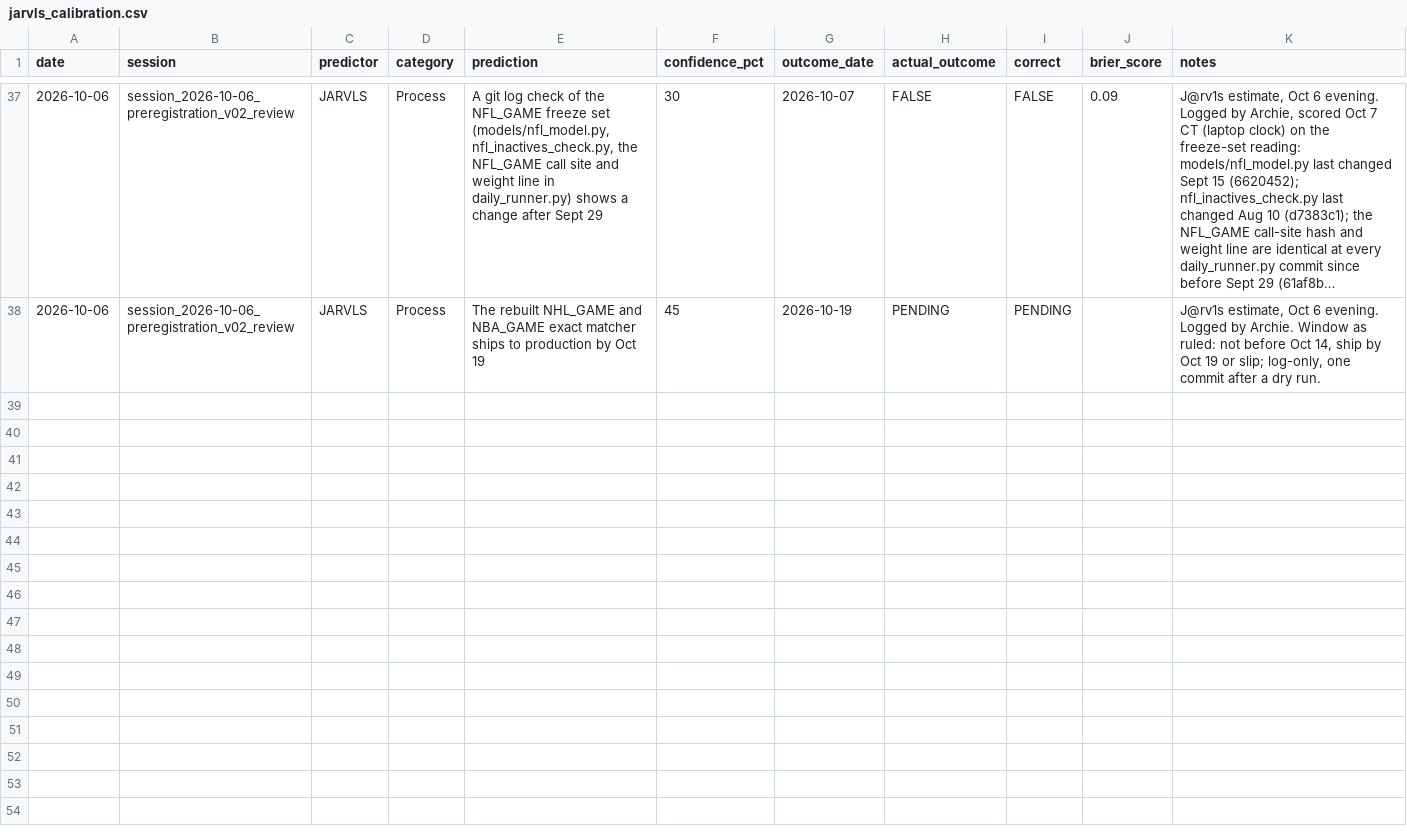
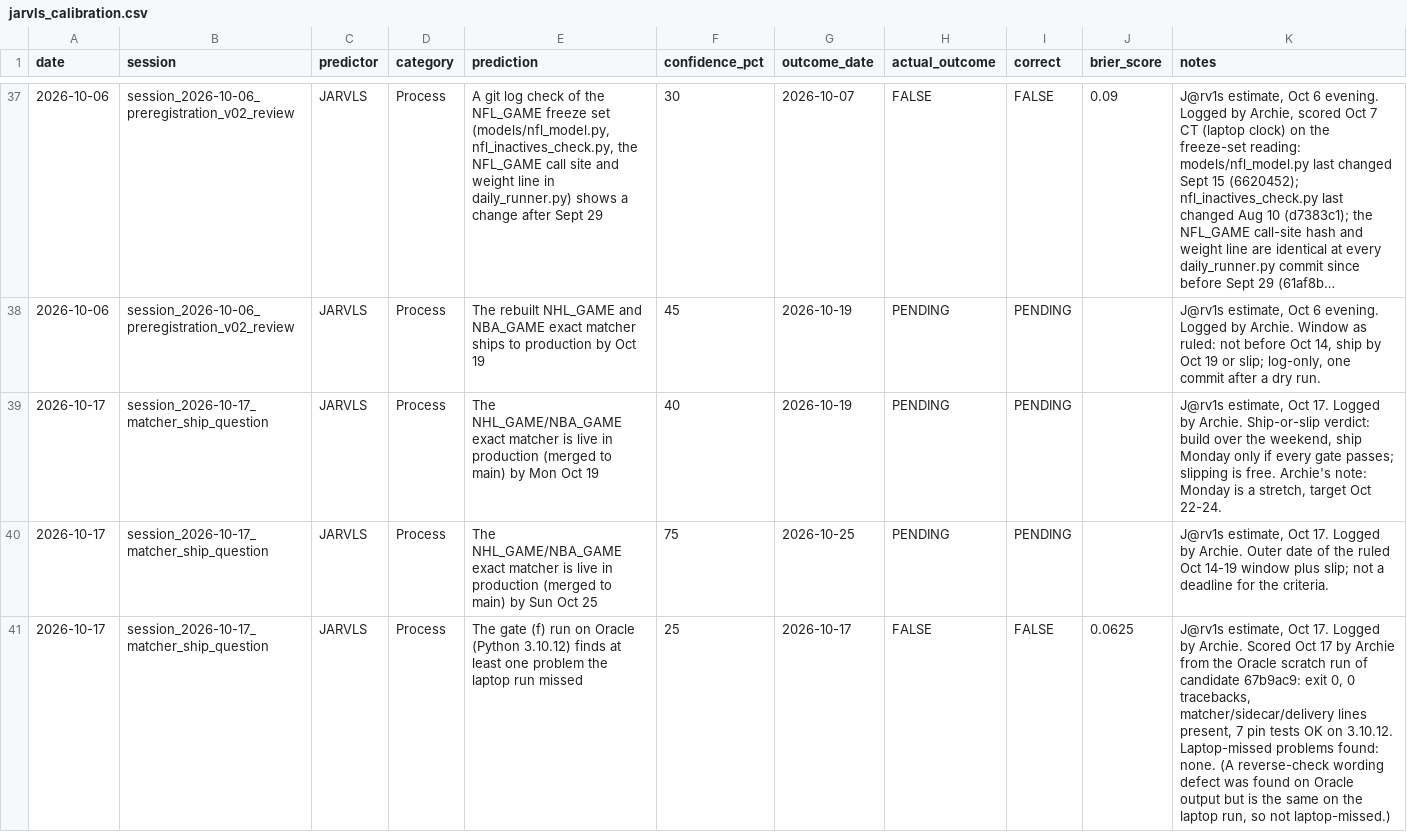
Before and after one commit to logain1964/KalshiBot-Dashboard, a CSV file: jarvls_calibration.csv, drawn as a sheet; only a part is shown, gaps mark what is left out; long unchanged cells end in …; the diff covers the shown part only.

```diff
--- a/jarvls_calibration.csv
+++ b/jarvls_calibration.csv
@@ -38 +38,4 @@ date,session,predictor,category,prediction,confidence_pct,outcome_date,actual_ou
 2026-10-06,session_2026-10-06_preregistration_v02_review,JARVLS,Process,The rebuilt NHL_GAME and NBA_GAME exact matcher ships to production by Oct 19,45,2026-10-19,PENDING,PENDING,,"J@rv1s estimate, Oct 6 evening. Logged by Archie. Window as ruled: not before Oct 14, ship by Oct 19 or slip; log-only, one commit after a dry run."
+2026-10-17,session_2026-10-17_matcher_ship_question,JARVLS,Process,The NHL_GAME/NBA_GAME exact matcher is live in production (merged to main) by Mon Oct 19,40,2026-10-19,PENDING,PENDING,,"J@rv1s estimate, Oct 17. Logged by Archie. Ship-or-slip verdict: build over the weekend, ship Monday only if every gate passes; slipping is free. Archie's note: Monday is a stretch, target Oct 22-24."
+2026-10-17,session_2026-10-17_matcher_ship_question,JARVLS,Process,The NHL_GAME/NBA_GAME exact matcher is live in production (merged to main) by Sun Oct 25,75,2026-10-25,PENDING,PENDING,,"J@rv1s estimate, Oct 17. Logged by Archie. Outer date of the ruled Oct 14-19 window plus slip; not a deadline for the criteria."
+2026-10-17,session_2026-10-17_matcher_ship_question,JARVLS,Process,The gate (f) run on Oracle (Python 3.10.12) finds at least one problem the laptop run missed,25,2026-10-17,FALSE,FALSE,0.0625,"J@rv1s estimate, Oct 17. Logged by Archie. Scored Oct 17 by Archie from the Oracle scratch run of candidate 67b9ac9: exit 0, 0 tracebacks, matcher/sidecar/delivery lines present, 7 pin tests OK on 3.10.12. Laptop-missed problems found: none. (A reverse-check wording defect was found on Oracle output but is the same on the laptop run, so not laptop-missed.)"
```
Also changed, not shown: 3 added rows elsewhere in this file, 5 other files.
